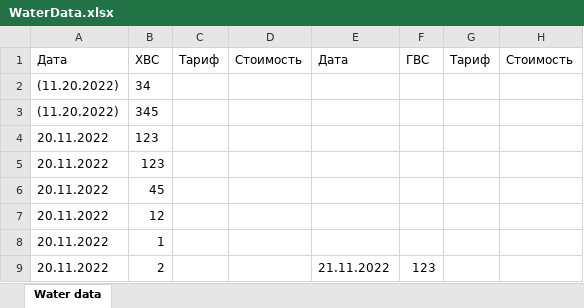
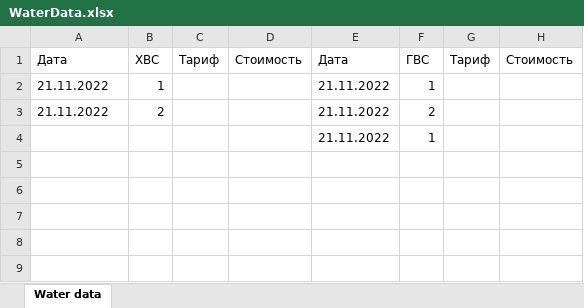
Before and after one commit to lyuvolkova/myTelegramBot, an Excel workbook: WaterData.xlsx, sheet Water data, drawn as a sheet; values as stored, in another font and other column widths than the file's, no borders; removed rows and columns are numbered as before the commit, all else as after; the diff names each change by its address in the sheet, - before the commit and + after, or states it on an @@ line.

```diff
--- a/WaterData.xlsx (sheet Water data)
+++ b/WaterData.xlsx (sheet Water data)
-row 2: (11.20.2022) | 34
-row 3: (11.20.2022) | 345
-row 4: 20.11.2022 | 123
-row 5: 20.11.2022 | 123
-row 6: 20.11.2022 | 45
-row 7: 20.11.2022 | 12
-row 8: 20.11.2022 | 1
+row 2: 21.11.2022 | 1 |  |  | 21.11.2022 | 1
-A3: 20.11.2022
+A3: 21.11.2022
-F3: 123
+F3: 2
+row 4:  |  |  |  | 21.11.2022 | 1
```
Also changed, not shown: 1 other file.
